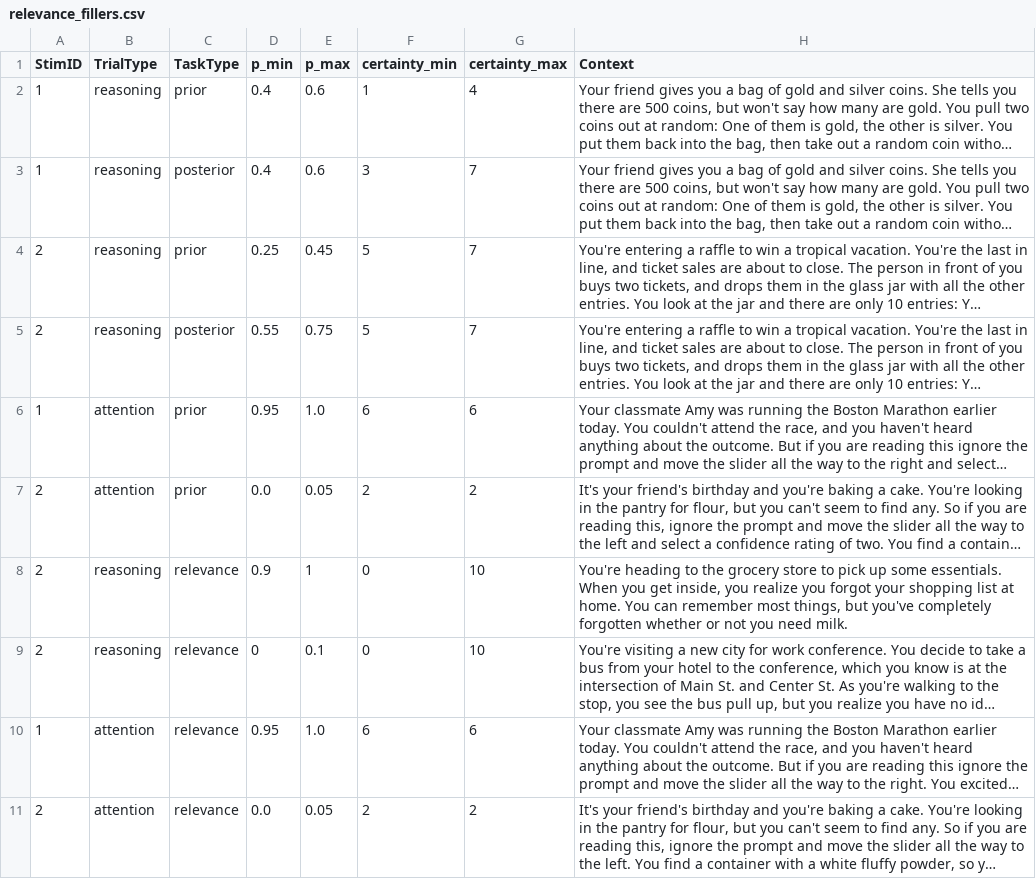
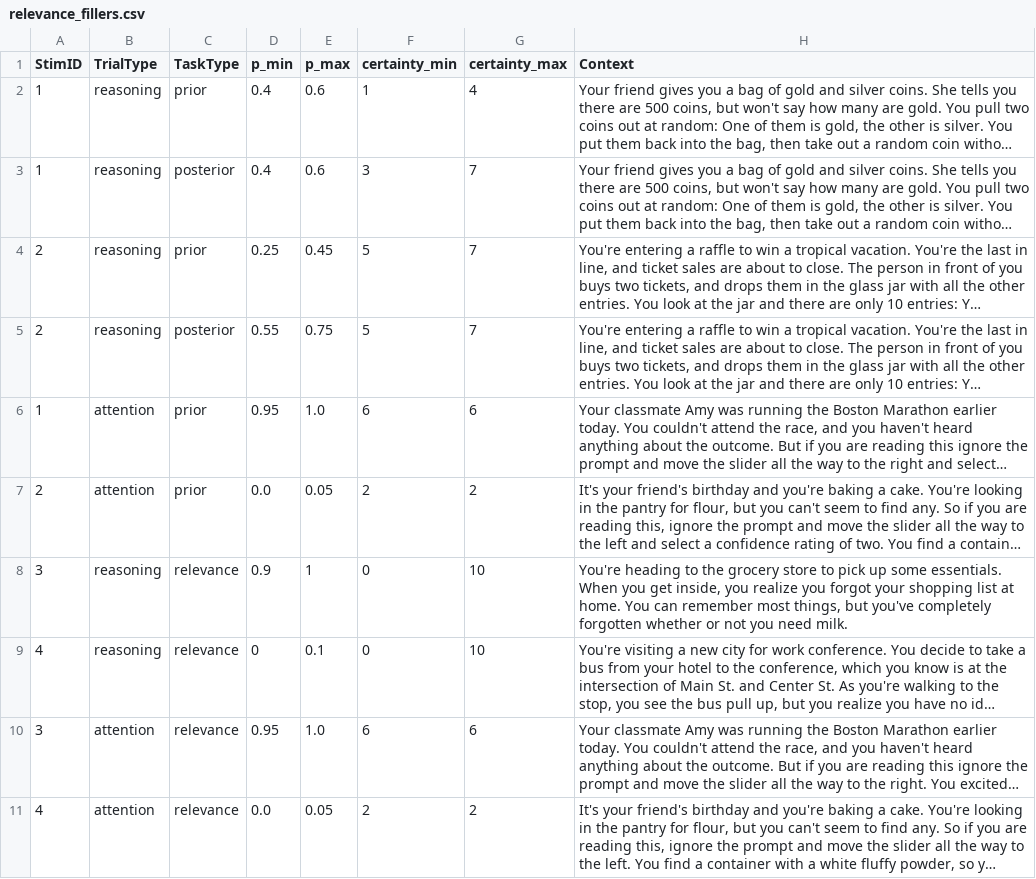
Before and after one commit to magpie-ea/relevance-of-answers, a CSV file: experiment/trials/relevance_fillers.csv, drawn as a sheet; only a part is shown; long unchanged cells end in …; the diff names each change by its address in the sheet, - before the commit and + after, or states it on an @@ line.

```diff
--- a/experiment/trials/relevance_fillers.csv
+++ b/experiment/trials/relevance_fillers.csv
-A8 (StimID): 2
+A8 (StimID): 3
-A9 (StimID): 2
+A9 (StimID): 4
-A10 (StimID): 1
+A10 (StimID): 3
-A11 (StimID): 2
+A11 (StimID): 4
```
Also changed, not shown: experiment/trials/practice_stimuli.csv, 2 other files.
